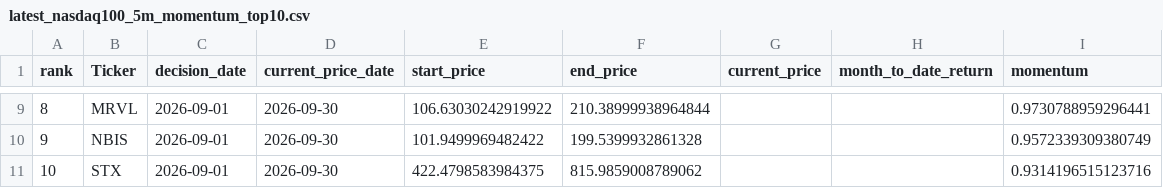
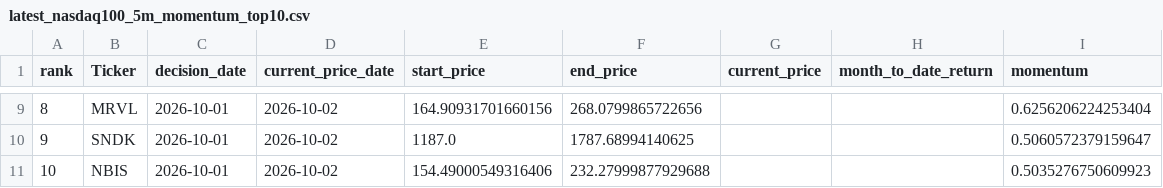
Before and after one commit to James1424/nasdaq100-momentum-ranking, a CSV file: output/latest_nasdaq100_5m_momentum_top10.csv, drawn as a sheet; only a part is shown, gaps mark what is left out; the diff covers the shown part only.

```diff
--- a/output/latest_nasdaq100_5m_momentum_top10.csv
+++ b/output/latest_nasdaq100_5m_momentum_top10.csv
@@ -9,3 +9,3 @@ rank,Ticker,decision_date,current_price_date,start_price,end_price,current_price
-8,MRVL,2026-09-01,2026-09-30,106.63030242919922,210.38999938964844,,,0.9730788959296441
-9,NBIS,2026-09-01,2026-09-30,101.9499969482422,199.5399932861328,,,0.9572339309380749
-10,STX,2026-09-01,2026-09-30,422.4798583984375,815.9859008789062,,,0.9314196515123716
+8,MRVL,2026-10-01,2026-10-02,164.90931701660156,268.0799865722656,,,0.6256206224253404
+9,SNDK,2026-10-01,2026-10-02,1187.0,1787.68994140625,,,0.5060572379159647
+10,NBIS,2026-10-01,2026-10-02,154.49000549316406,232.27999877929688,,,0.5035276750609923
```
Also changed, not shown: 42 edited cells elsewhere in this file, output/latest_nasdaq100_3m_momentum_top10.csv, output/latest_nasdaq100_4m_momentum_top10.csv, 5 other files.
